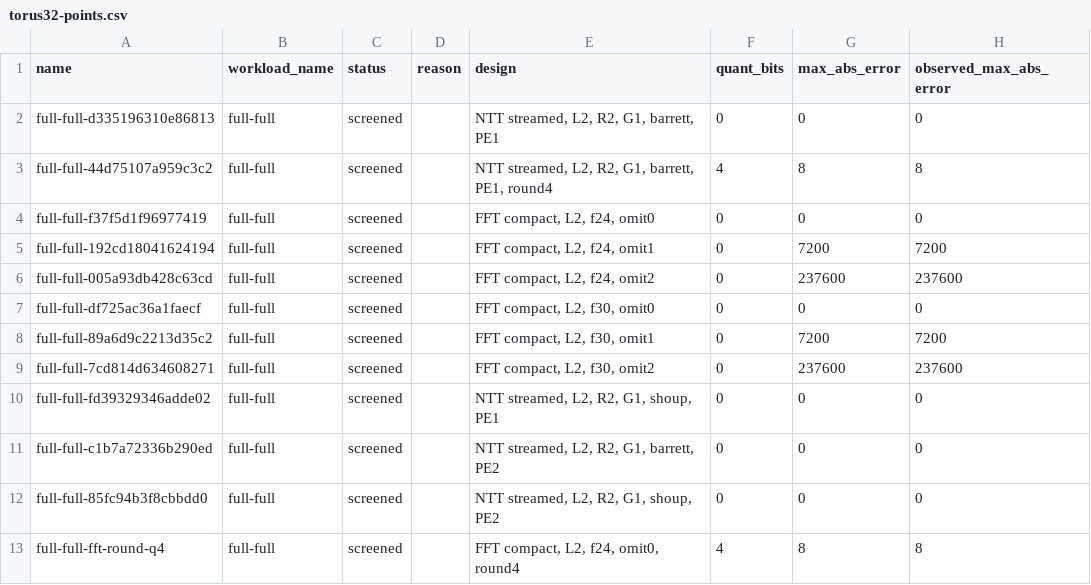
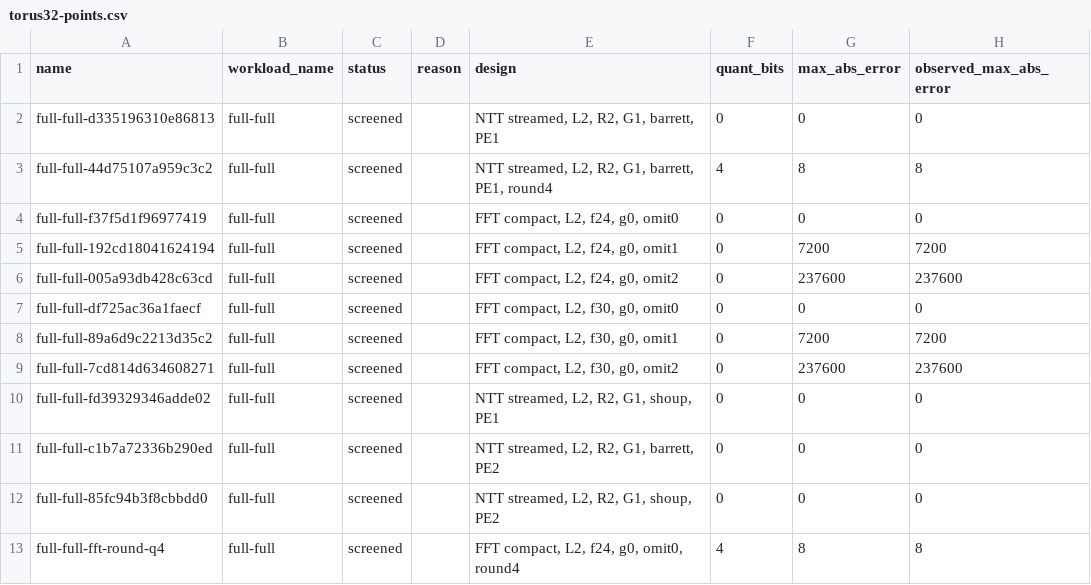
Before and after one commit to virtualsecureplatform/LLM-NTT-Examples, a CSV file: docs/results/torus32-points.csv, drawn as a sheet; only a part is shown; the diff names each change by its address in the sheet, - before the commit and + after, or states it on an @@ line.

Commit message:
Publish completed full-throughput FFT comparison results

```diff
--- a/docs/results/torus32-points.csv
+++ b/docs/results/torus32-points.csv
-E4 (design): FFT compact, L2, f24, omit0
+E4 (design): FFT compact, L2, f24, g0, omit0
-E5 (design): FFT compact, L2, f24, omit1
+E5 (design): FFT compact, L2, f24, g0, omit1
-E6 (design): FFT compact, L2, f24, omit2
+E6 (design): FFT compact, L2, f24, g0, omit2
-E7 (design): FFT compact, L2, f30, omit0
+E7 (design): FFT compact, L2, f30, g0, omit0
-E8 (design): FFT compact, L2, f30, omit1
+E8 (design): FFT compact, L2, f30, g0, omit1
-E9 (design): FFT compact, L2, f30, omit2
+E9 (design): FFT compact, L2, f30, g0, omit2
-E13 (design): FFT compact, L2, f24, omit0, round4
+E13 (design): FFT compact, L2, f24, g0, omit0, round4
```
Also changed, not shown: 8 other files.
